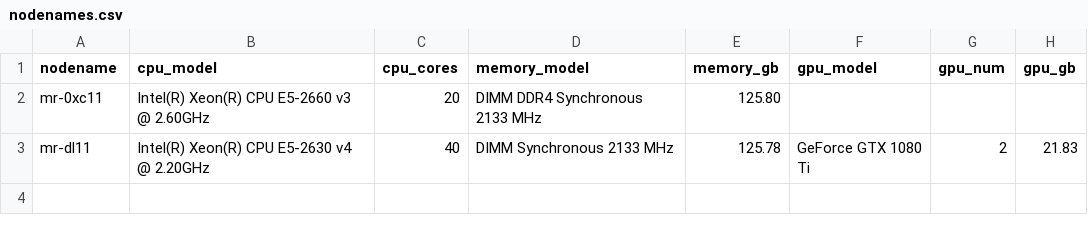
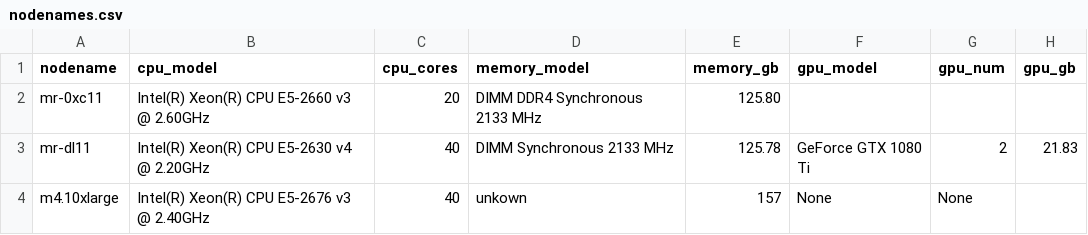
Before and after one commit to h2oai/db-benchmark, a CSV file: _control/nodenames.csv, drawn as a sheet.

Commit message:
add aws nodename

```diff
--- a/_control/nodenames.csv
+++ b/_control/nodenames.csv
@@ -3 +3,2 @@ mr-0xc11,Intel(R) Xeon(R) CPU E5-2660 v3 @ 2.60GHz,20,DIMM DDR4 Synchronous 2133
 mr-dl11,Intel(R) Xeon(R) CPU E5-2630 v4 @ 2.20GHz,40,DIMM Synchronous 2133 MHz,125.78,GeForce GTX 1080 Ti,2,21.83
+m4.10xlarge,Intel(R) Xeon(R) CPU E5-2676 v3 @ 2.40GHz,40,unkown,157,None,None
```
